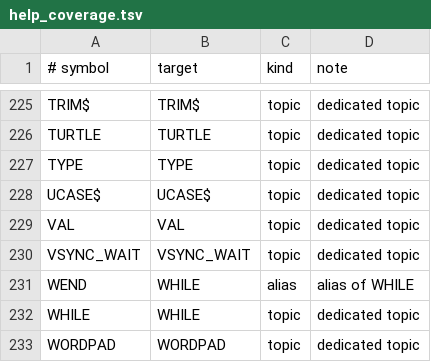
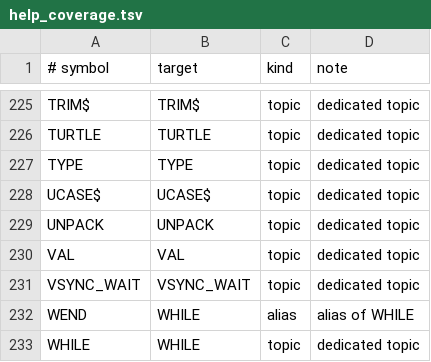
Before and after one commit to marnixk/mmcore, a TSV file: scripts/data/help_coverage.tsv, drawn as a sheet; only a part is shown, gaps mark what is left out; the shorter side is filled out with more unchanged rows.

Commit message:
UNPACK: extract .zip and .app archives relative to the current folder

```diff
--- a/scripts/data/help_coverage.tsv
+++ b/scripts/data/help_coverage.tsv
@@ -228,2 +228,3 @@ TYPE	TYPE	topic	dedicated topic
 UCASE$	UCASE$	topic	dedicated topic
+UNPACK	UNPACK	topic	dedicated topic
 VAL	VAL	topic	dedicated topic
```
Also changed, not shown: 12 other files.
